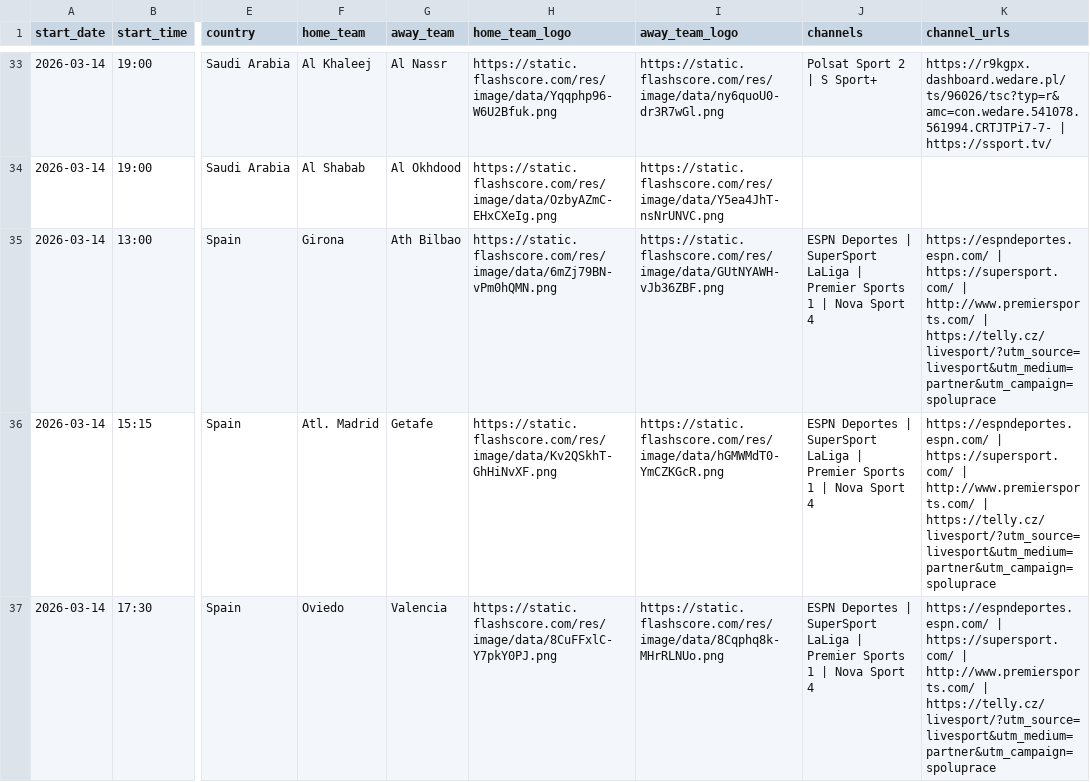
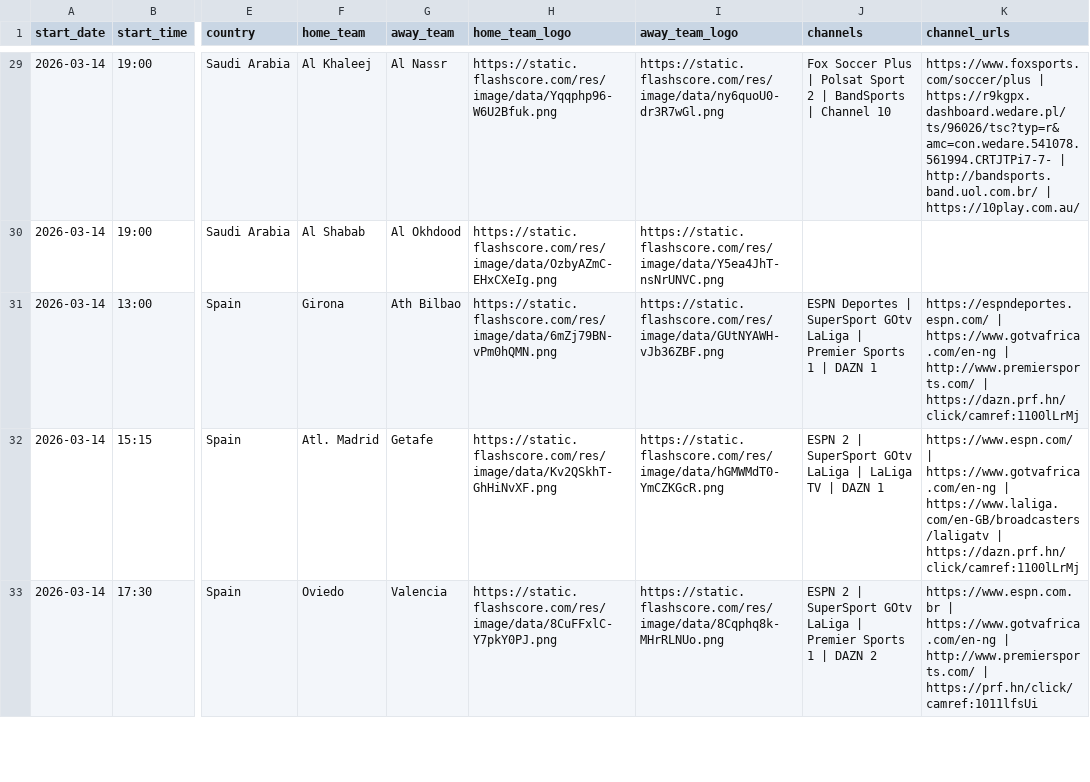
Before and after one commit to drnewske/priv, a CSV file: aongewach/weekly_schedule_flashscore.csv, drawn as a sheet; only a part is shown, gaps mark what is left out; addresses are those after the commit; the diff covers the shown part only; the diff names each change by its address in the sheet, - before the commit and + after, or states it on an @@ line.

```diff
--- a/aongewach/weekly_schedule_flashscore.csv
+++ b/aongewach/weekly_schedule_flashscore.csv
-J29 (channels): Polsat Sport 2 | S Sport+
+J29 (channels): Fox Soccer Plus | Polsat Sport 2 | BandSports | Channel 10
-K29 (channel_urls): https://r9kgpx.dashboard.wedare.pl/ts/96026/tsc?typ=r&amc=con.wedare.541078.561994.CRTJTPi7-7- | https://ssport.tv/
+K29 (channel_urls): https://www.foxsports.com/soccer/plus | https://r9kgpx.dashboard.wedare.pl/ts/96026/tsc?typ=r&amc=con.wedare.541078.561994.CRTJTPi7-7- | http://bandsports.band.uol.com.br/ | https://10play.com.au/
-J31 (channels): …| SuperSport LaLiga | Premier Sports 1 | Nova Sport 4
+J31 (channels): …| SuperSport GOtv LaLiga | Premier Sports 1 | DAZN 1
-K31 (channel_urls): https://espndeportes.espn.com/ | https://supersport.com/ | http://www.premiersports.com/ | https://telly.cz/livesport/?utm_source=livesport&utm_medium=partner&utm_campaign=spoluprace
+K31 (channel_urls): https://espndeportes.espn.com/ | https://www.gotvafrica.com/en-ng | http://www.premiersports.com/ | https://dazn.prf.hn/click/camref:1100lLrMj
-J32 (channels): ESPN Deportes | SuperSport LaLiga | Premier Sports 1 | Nova Sport 4
+J32 (channels): ESPN 2 | SuperSport GOtv LaLiga | LaLiga TV | DAZN 1
-K32 (channel_urls): https://espndeportes.espn.com/ | https://supersport.com/ | http://www.premiersports.com/ | https://telly.cz/livesport/?utm_source=livesport&utm_medium=partner&utm_campaign=spoluprace
+K32 (channel_urls): https://www.espn.com/ | https://www.gotvafrica.com/en-ng | https://www.laliga.com/en-GB/broadcasters/laligatv | https://dazn.prf.hn/click/camref:1100lLrMj
-J33 (channels): ESPN Deportes | SuperSport LaLiga | Premier Sports 1 | Nova Sport 4
+J33 (channels): ESPN 2 | SuperSport GOtv LaLiga | Premier Sports 1 | DAZN 2
-K33 (channel_urls): https://espndeportes.espn.com/ | https://supersport.com/ | http://www.premiersports.com/ | https://telly.cz/livesport/?utm_source=livesport&utm_medium=partner&utm_campaign=spoluprace
+K33 (channel_urls): https://www.espn.com.br | https://www.gotvafrica.com/en-ng | http://www.premiersports.com/ | https://prf.hn/click/camref:1011lfsUi
```
Also changed, not shown: 4 added rows, 4 removed rows and 90 edited cells elsewhere in this file, 8 other files.
